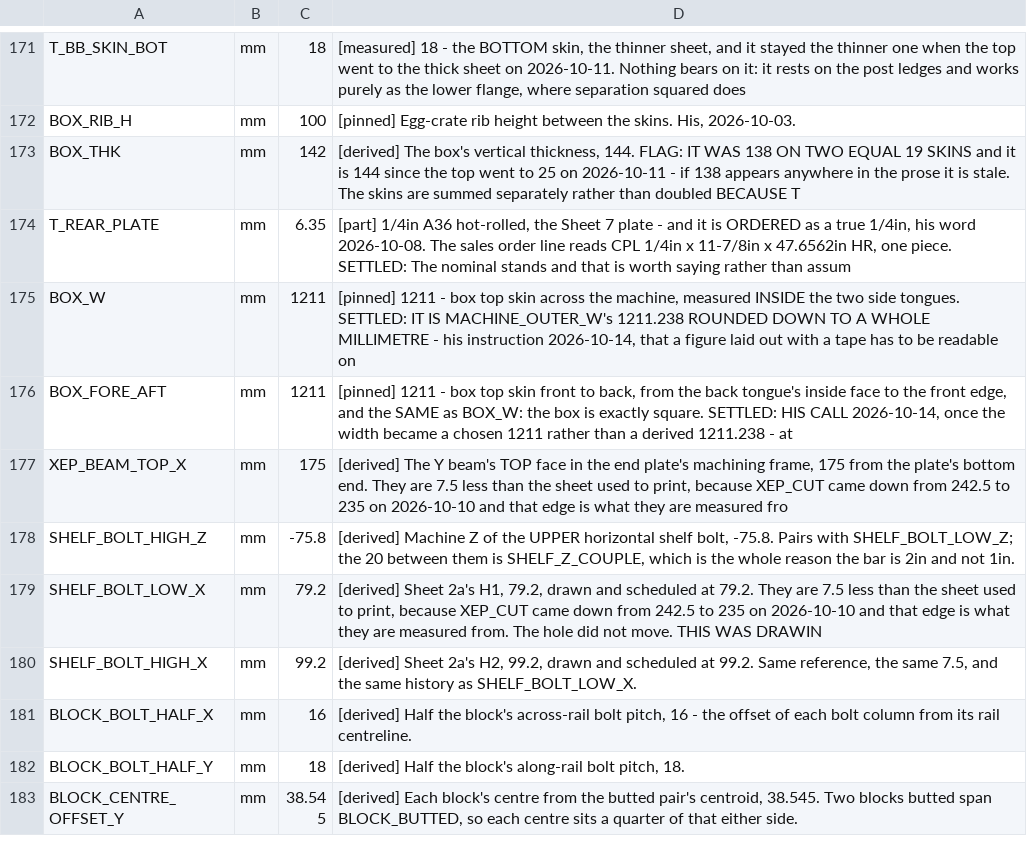
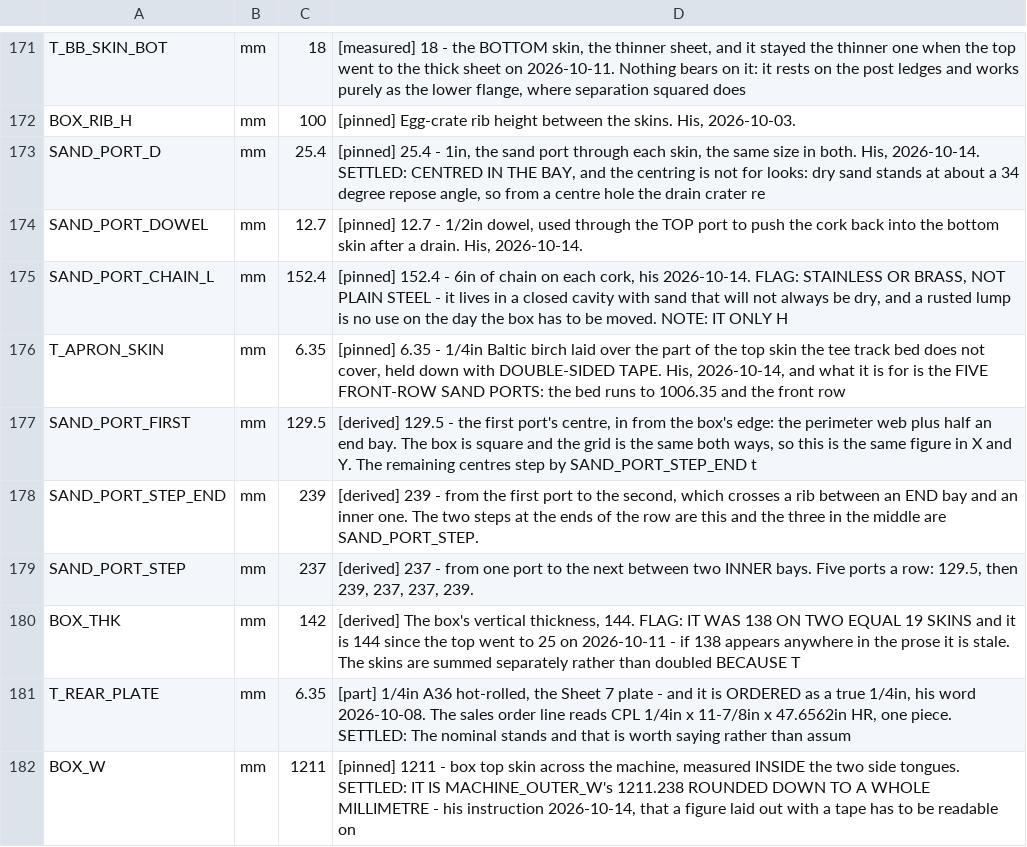
Before and after one commit to ioSenderV2/CNCBuild, a CSV file: dimensions/fusion-parameters.csv, drawn as a sheet; only a part is shown, gaps mark what is left out; the shorter side is filled out with more unchanged rows.

```diff
--- a/dimensions/fusion-parameters.csv
+++ b/dimensions/fusion-parameters.csv
@@ -172,2 +172,9 @@ T_BB_SKIN_BOT,mm,18,"[measured] 18 - the BOTTOM skin, the thinner sheet, and it
 BOX_RIB_H,mm,100,"[pinned] Egg-crate rib height between the skins. His, 2026-10-03."
+SAND_PORT_D,mm,25.4,"[pinned] 25.4 - 1in, the sand port through each skin, the same size in both. His, 2026-10-14. SETTLED: CENTRED IN THE BAY, and the centring is not for looks: dry sand stands at about a 34 degree repose angle, so from a centre hole the drain crater re"
+SAND_PORT_DOWEL,mm,12.7,"[pinned] 12.7 - 1/2in dowel, used through the TOP port to push the cork back into the bottom skin after a drain. His, 2026-10-14."
+SAND_PORT_CHAIN_L,mm,152.4,"[pinned] 152.4 - 6in of chain on each cork, his 2026-10-14. FLAG: STAINLESS OR BRASS, NOT PLAIN STEEL - it lives in a closed cavity with sand that will not always be dry, and a rusted lump is no use on the day the box has to be moved. NOTE: IT ONLY H"
+T_APRON_SKIN,mm,6.35,"[pinned] 6.35 - 1/4in Baltic birch laid over the part of the top skin the tee track bed does not cover, held down with DOUBLE-SIDED TAPE. His, 2026-10-14, and what it is for is the FIVE FRONT-ROW SAND PORTS: the bed runs to 1006.35 and the front row "
+SAND_PORT_FIRST,mm,129.5,"[derived] 129.5 - the first port's centre, in from the box's edge: the perimeter web plus half an end bay. The box is square and the grid is the same both ways, so this is the same figure in X and Y. The remaining centres step by SAND_PORT_STEP_END t"
+SAND_PORT_STEP_END,mm,239,"[derived] 239 - from the first port to the second, which crosses a rib between an END bay and an inner one. The two steps at the ends of the row are this and the three in the middle are SAND_PORT_STEP."
+SAND_PORT_STEP,mm,237,"[derived] 237 - from one port to the next between two INNER bays. Five ports a row: 129.5, then 239, 237, 237, 239."
 BOX_THK,mm,142,"[derived] The box's vertical thickness, 144. FLAG: IT WAS 138 ON TWO EQUAL 19 SKINS and it is 144 since the top went to 25 on 2026-10-11 - if 138 appears anywhere in the prose it is stale. The skins are summed separately rather than doubled BECAUSE T"
```
Also changed, not shown: 9 other files.
